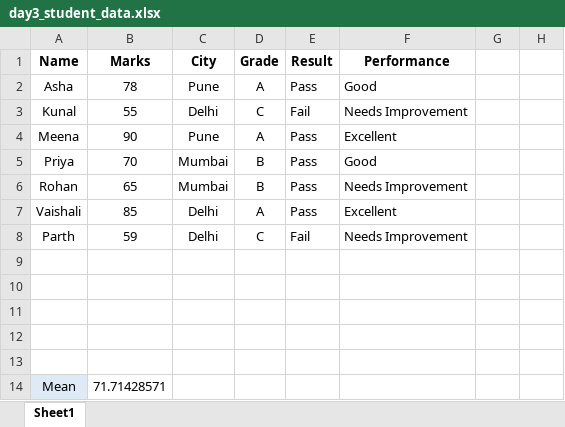
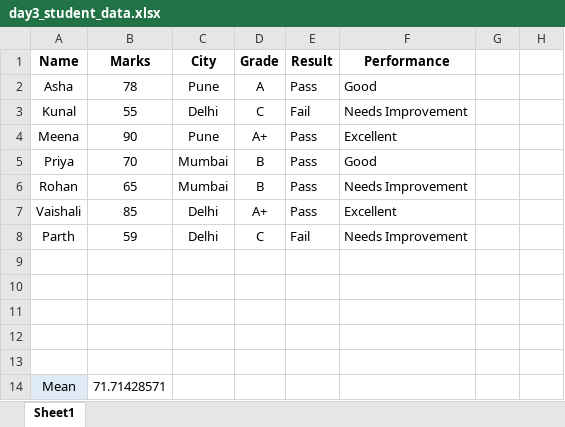
Before and after one commit to Medhanw/data-analytics-roadmap, an Excel workbook: Month1_Excel_Stats/day3_student_data.xlsx, sheet Sheet1, drawn as a sheet; only a part is shown; values as stored, in another font and other column widths than the file's, no borders; conditional formats not drawn; the diff names each change by its address in the sheet, - before the commit and + after, or states it on an @@ line.

Commit message:
Update day3_student_data.xlsx

```diff
--- a/Month1_Excel_Stats/day3_student_data.xlsx (sheet Sheet1)
+++ b/Month1_Excel_Stats/day3_student_data.xlsx (sheet Sheet1)
-D4 (Grade): A
+D4 (Grade): A+
-D7 (Grade): A
+D7 (Grade): A+
```
Also changed, not shown: formulas that keep their value.
